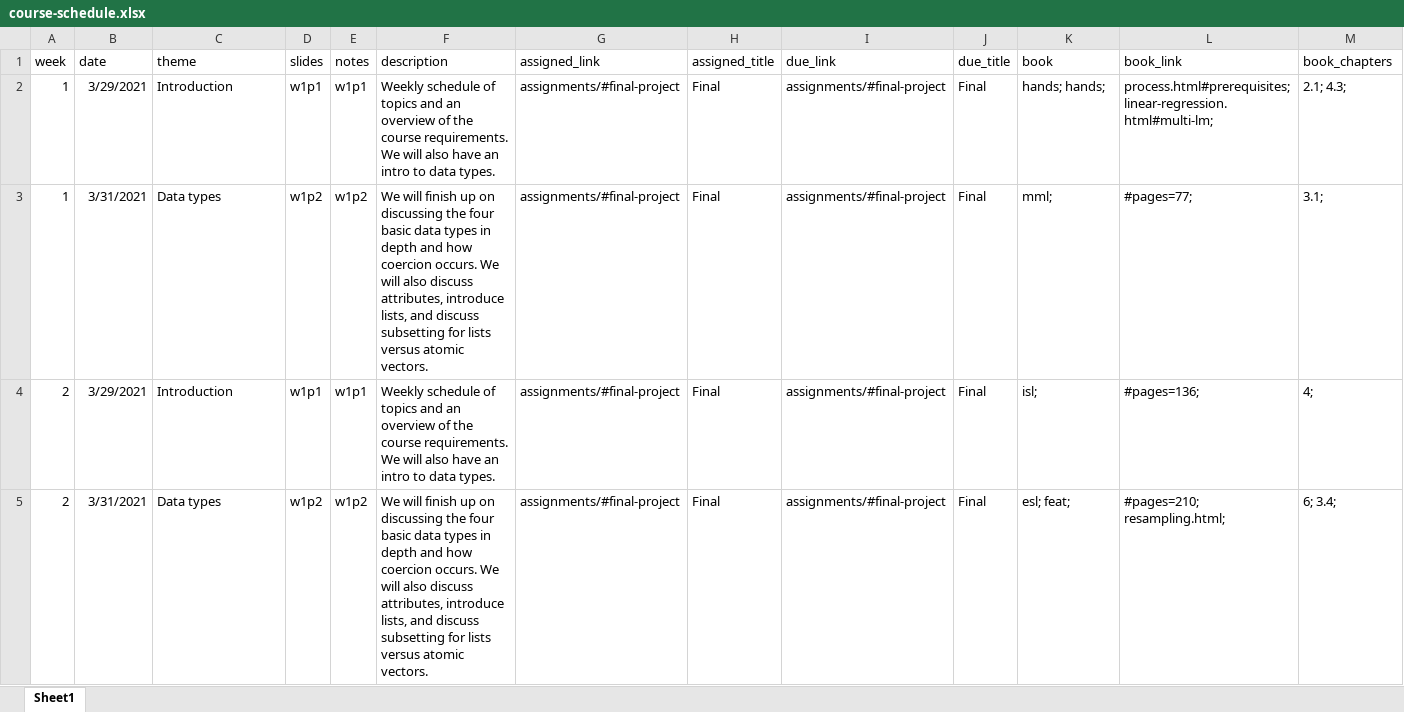
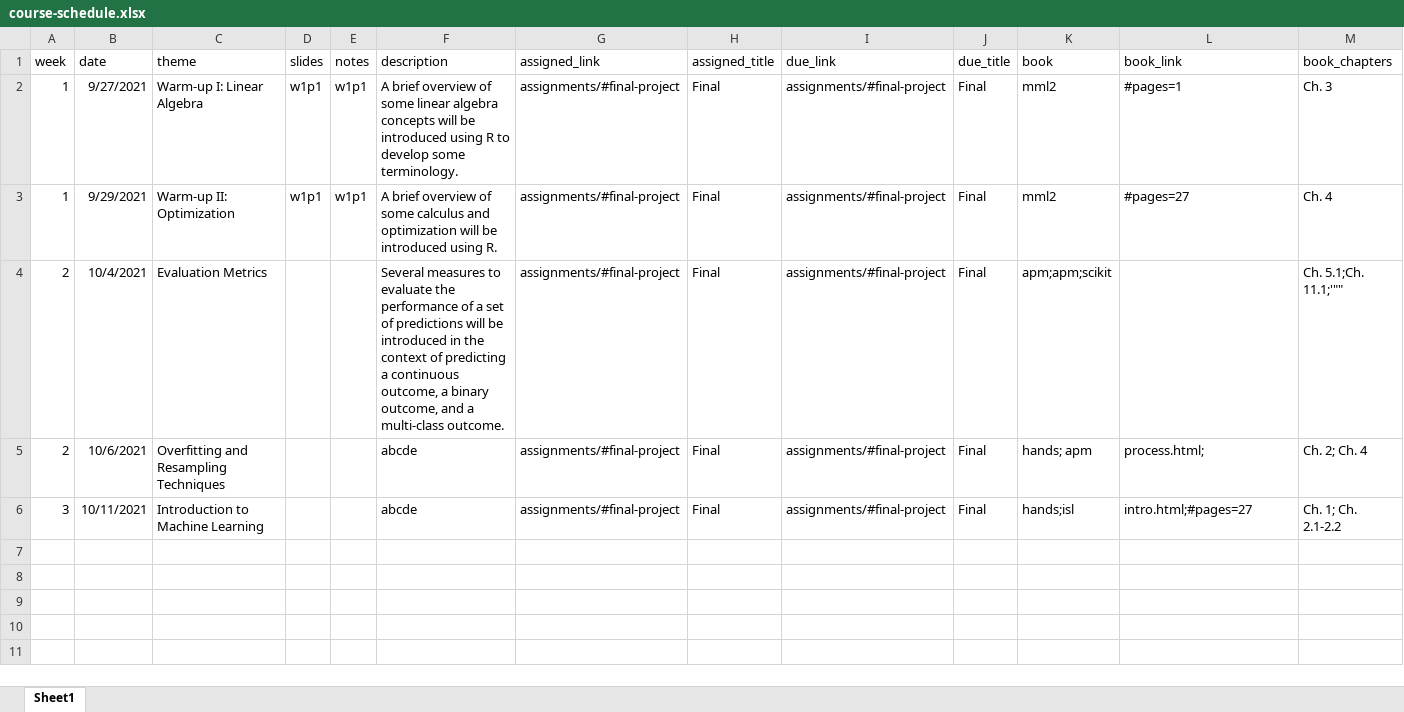
Before and after one commit to uo-datasci-specialization/c4-ml-fall-2021, an Excel workbook: website-data/course-schedule.xlsx, sheet Sheet1, drawn as a sheet; values as stored, in another font and other column widths than the file's, no borders; the diff names each change by its address in the sheet, - before the commit and + after, or states it on an @@ line.

Commit message:
schedule page is modified with an initial draft

```diff
--- a/website-data/course-schedule.xlsx (sheet Sheet1)
+++ b/website-data/course-schedule.xlsx (sheet Sheet1)
-B2 (date): 3/29/2021
+B2 (date): 9/27/2021
-C2 (theme): Introduction
+C2 (theme): Warm-up I: Linear Algebra
-F2 (description): Weekly schedule of topics and an overview of the course requirements. We will also have an intro to data types.
+F2 (description): A brief overview of some linear algebra concepts will be introduced using R to develop some terminology.
-K2 (book): hands; hands;
+K2 (book): mml2
-L2 (book_link): process.html#prerequisites; linear-regression.html#multi-lm;
+L2 (book_link): #pages=1
-M2 (book_chapters): 2.1; 4.3;
+M2 (book_chapters): Ch. 3
-B3 (date): 3/31/2021
+B3 (date): 9/29/2021
-C3 (theme): Data types
+C3 (theme): Warm-up II: Optimization
-D3 (slides): w1p2
+D3 (slides): w1p1
-E3 (notes): w1p2
+E3 (notes): w1p1
-F3 (description): We will finish up on discussing the four basic data types in depth and how coercion occurs. We will also discuss attributes, introduce lists, and discuss subsetting for lists versus atomic vectors.
+F3 (description): A brief overview of some calculus and optimization will be introduced using R.
-K3 (book): mml;
+K3 (book): mml2
-L3 (book_link): #pages=77;
+L3 (book_link): #pages=27
-M3 (book_chapters): 3.1;
+M3 (book_chapters): Ch. 4
-B4 (date): 3/29/2021
+B4 (date): 10/4/2021
-C4 (theme): Introduction
+C4 (theme): Evaluation Metrics
-D4 (slides): w1p1
+D4 (slides): (empty)
-E4 (notes): w1p1
+E4 (notes): (empty)
-F4 (description): Weekly schedule of topics and an overview of the course requirements. We will also have an intro to data types.
+F4 (description): Several measures to evaluate the performance of a set of predictions will be introduced in the context of predicting a continuous outcome, a binary outcome, and a multi-class outcome.
-K4 (book): isl;
+K4 (book): apm;apm;scikit
-L4 (book_link): #pages=136;
+L4 (book_link): (empty)
-M4 (book_chapters): 4;
+M4 (book_chapters): Ch. 5.1;Ch. 11.1;'""
-B5 (date): 3/31/2021
+B5 (date): 10/6/2021
-C5 (theme): Data types
+C5 (theme): Overfitting and Resampling Techniques
-D5 (slides): w1p2
+D5 (slides): (empty)
-E5 (notes): w1p2
+E5 (notes): (empty)
-F5 (description): We will finish up on discussing the four basic data types in depth and how coercion occurs. We will also discuss attributes, introduce lists, and discuss subsetting for lists versus atomic vectors.
+F5 (description): abcde
-K5 (book): esl; feat;
+K5 (book): hands; apm
-L5 (book_link): #pages=210; resampling.html;
+L5 (book_link): process.html;
-M5 (book_chapters): 6; 3.4;
+M5 (book_chapters): Ch. 2; Ch. 4
+row 6: 3 | 10/11/2021 | Introduction to Machine Learning |  |  | abcde | assignments/#final-project | Final | assignments/#final-project | Final | hands;isl | intro.html;#pages=27 | Ch. 1; Ch. 2.1-2.2
```
Also changed, not shown: 15 other files.
